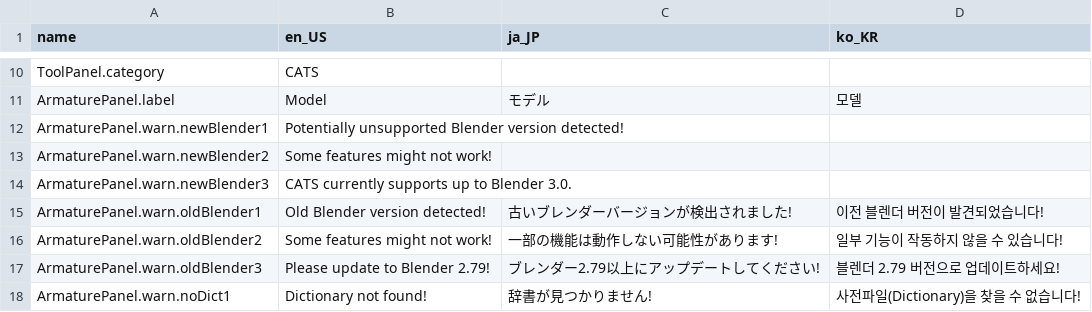
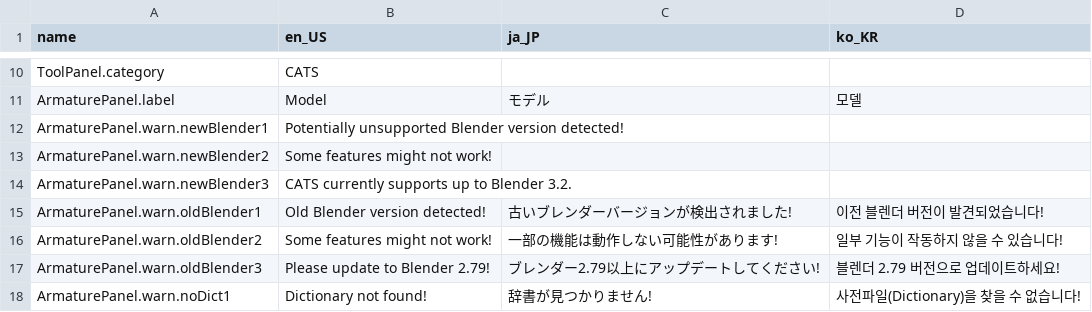
Before and after one commit to absolute-quantum/cats-blender-plugin, a CSV file: resources/translations.csv, drawn as a sheet; only a part is shown, gaps mark what is left out.

Commit message:
Up max blender warning to 3.2

```diff
--- a/resources/translations.csv
+++ b/resources/translations.csv
@@ -67,3 +67,3 @@ ArmaturePanel.warn.newBlender1,Potentially unsupported Blender version detected!
 ArmaturePanel.warn.newBlender2,Some features might not work!
-ArmaturePanel.warn.newBlender3,CATS currently supports up to Blender 3.0.
+ArmaturePanel.warn.newBlender3,CATS currently supports up to Blender 3.2.
 ArmaturePanel.warn.oldBlender1,Old Blender version detected!,古いブレンダーバージョンが検出されました!,이전 블렌더 버전이 발견되었습니다!
```
Also changed, not shown: 1 other file.
